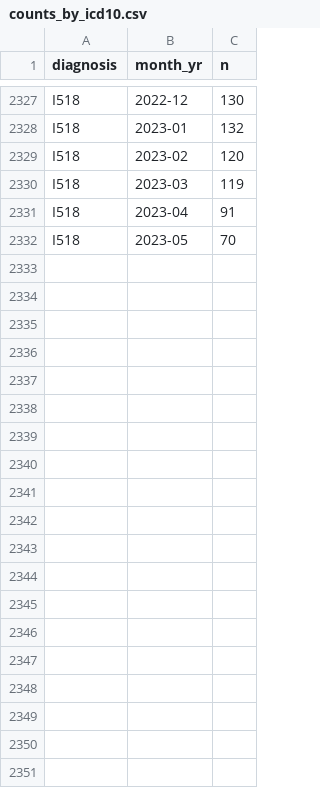
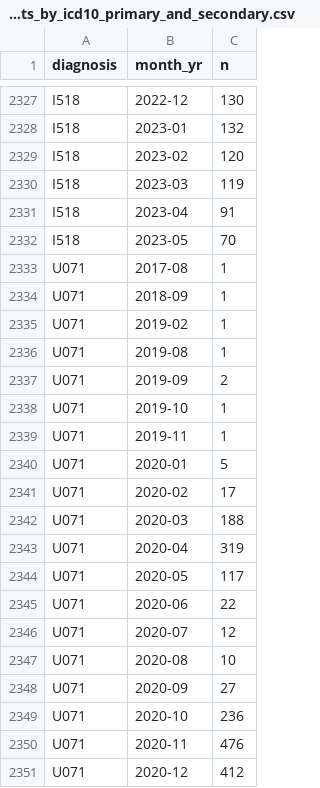
Before and after one commit to nicksunderland/acsprojectns, a CSV file: inst/extdata/figures/for_KL/counts_by_icd10_primary_and_secondary.csv (was inst/extdata/figures/covid_era_data_for_KL/icd10_any_diagnosis_position/counts_by_icd10.csv), drawn as a sheet; only a part is shown, gaps mark what is left out; the diff covers the shown part only; the diff names each change by its address in the sheet, - before the commit and + after, or states it on an @@ line.

```diff
--- a/inst/extdata/figures/covid_era_data_for_KL/icd10_any_diagnosis_position/counts_by_icd10.csv
+++ b/inst/extdata/figures/for_KL/counts_by_icd10_primary_and_secondary.csv
+row 2333: U071 | 2017-08 | 1
+row 2334: U071 | 2018-09 | 1
+row 2335: U071 | 2019-02 | 1
+row 2336: U071 | 2019-08 | 1
+row 2337: U071 | 2019-09 | 2
+row 2338: U071 | 2019-10 | 1
+row 2339: U071 | 2019-11 | 1
+row 2340: U071 | 2020-01 | 5
+row 2341: U071 | 2020-02 | 17
+row 2342: U071 | 2020-03 | 188
+row 2343: U071 | 2020-04 | 319
+row 2344: U071 | 2020-05 | 117
+row 2345: U071 | 2020-06 | 22
+row 2346: U071 | 2020-07 | 12
+row 2347: U071 | 2020-08 | 10
+row 2348: U071 | 2020-09 | 27
+row 2349: U071 | 2020-10 | 236
+row 2350: U071 | 2020-11 | 476
+row 2351: U071 | 2020-12 | 412
```
Also changed, not shown: 29 added rows elsewhere in this file, inst/extdata/figures/for_KL/counts_by_icd10_primary.csv, inst/extdata/figures/for_KL/primary_and_secondary_counts_by_fine_group.csv, 39 other files.
